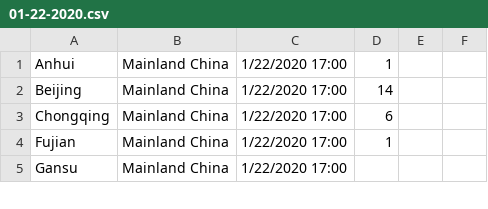
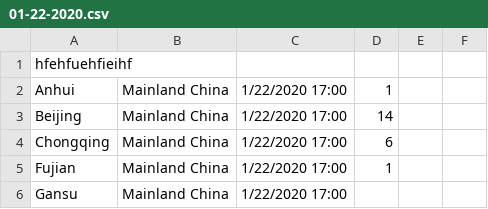
Before and after one commit to Camposm97/SBUHack-CEWIT2020, a CSV file: res/csse_covid_19_data/csse_covid_19_daily_reports/01-22-2020.csv, drawn as a sheet; only a part is shown.

```diff
--- a/res/csse_covid_19_data/csse_covid_19_daily_reports/01-22-2020.csv
+++ b/res/csse_covid_19_data/csse_covid_19_daily_reports/01-22-2020.csv
@@ -1 +1,2 @@
+hfehfuehfieihf
 Anhui,Mainland China,1/22/2020 17:00,1,,
```
Also changed, not shown: 3 other files.
